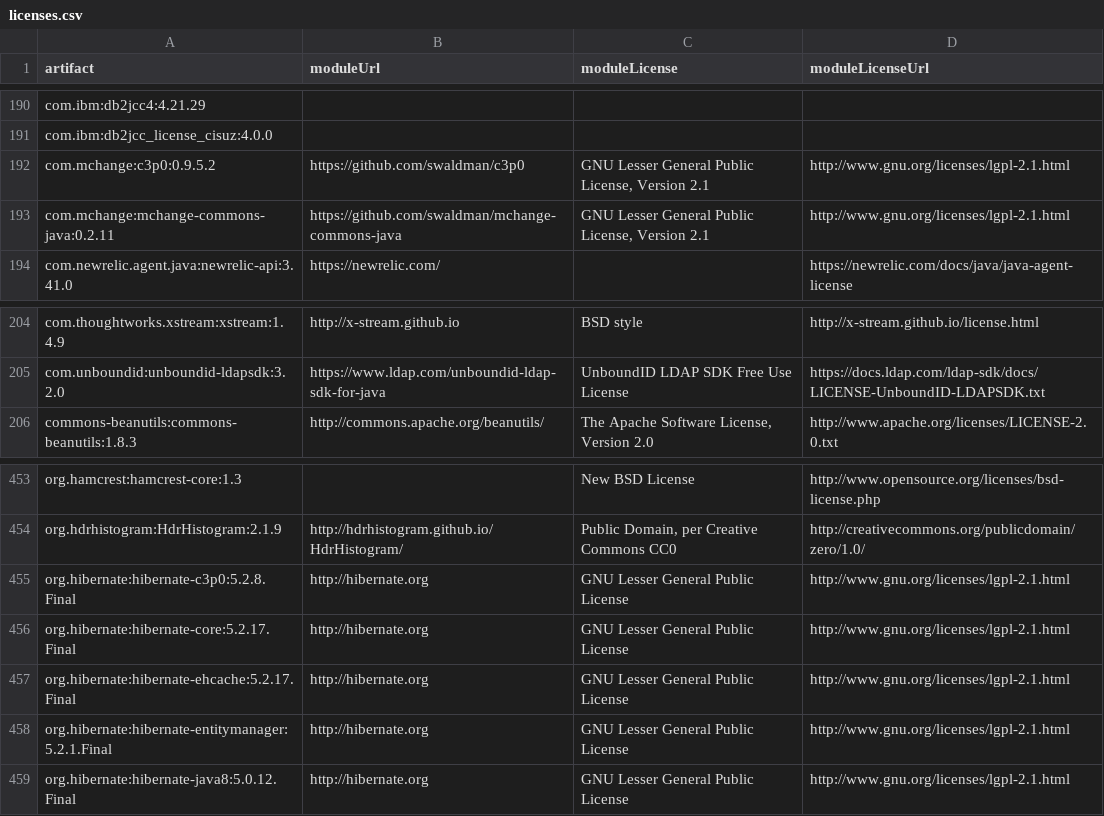
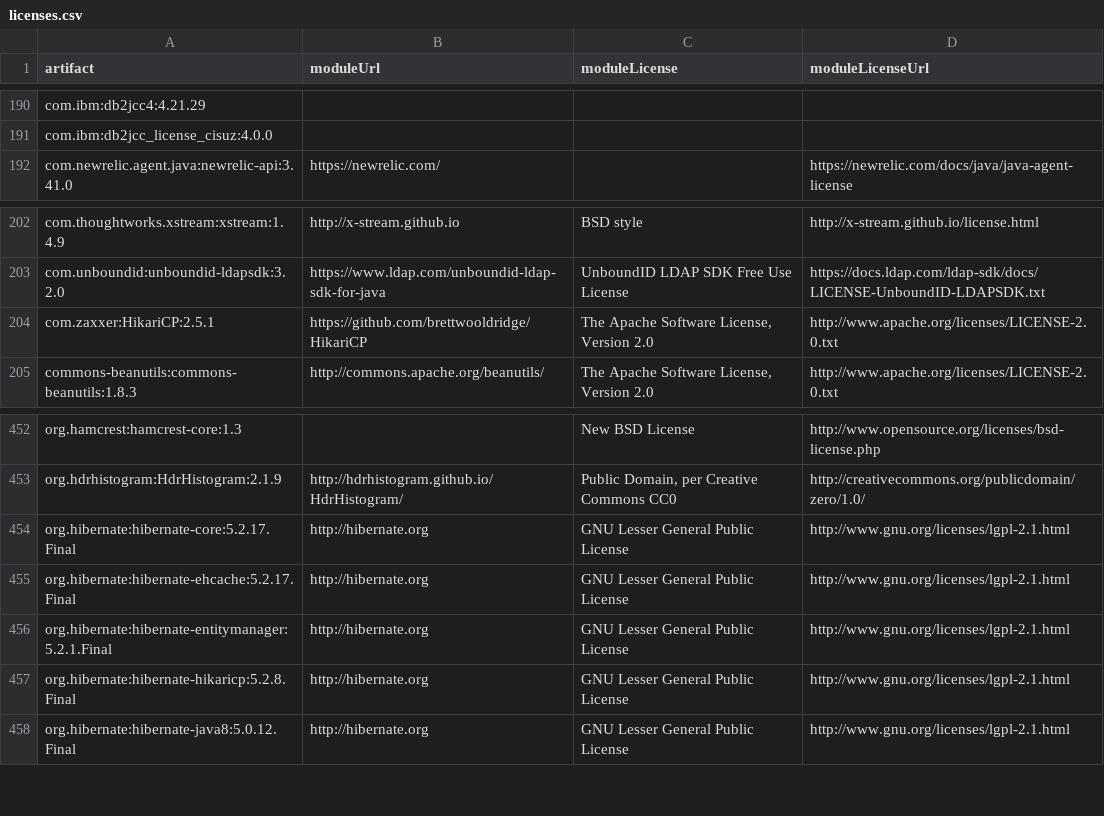
Before and after one commit to edgibbs/cwds-jobs, a CSV file: legal/licenses.csv, drawn as a sheet; only a part is shown, gaps mark what is left out.

Commit message:
updated license info

```diff
--- a/legal/licenses.csv
+++ b/legal/licenses.csv
@@ -191,4 +191,2 @@
 "com.ibm:db2jcc_license_cisuz:4.0.0",,,,
-"com.mchange:c3p0:0.9.5.2","https://github.com/swaldman/c3p0","GNU Lesser General Public License, Version 2.1","http://www.gnu.org/licenses/lgpl-2.1.html",
-"com.mchange:mchange-commons-java:0.2.11","https://github.com/swaldman/mchange-commons-java","GNU Lesser General Public License, Version 2.1","http://www.gnu.org/licenses/lgpl-2.1.html",
 "com.newrelic.agent.java:newrelic-api:3.41.0","https://newrelic.com/",,"https://newrelic.com/docs/java/java-agent-license",
@@ -205,2 +203,3 @@
 "com.unboundid:unboundid-ldapsdk:3.2.0","https://www.ldap.com/unboundid-ldap-sdk-for-java","UnboundID LDAP SDK Free Use License","https://docs.ldap.com/ldap-sdk/docs/LICENSE-UnboundID-LDAPSDK.txt",
+"com.zaxxer:HikariCP:2.5.1","https://github.com/brettwooldridge/HikariCP","The Apache Software License, Version 2.0","http://www.apache.org/licenses/LICENSE-2.0.txt",
 "commons-beanutils:commons-beanutils:1.8.3","http://commons.apache.org/beanutils/","The Apache Software License, Version 2.0","http://www.apache.org/licenses/LICENSE-2.0.txt",
@@ -454,3 +453,2 @@
 "org.hdrhistogram:HdrHistogram:2.1.9","http://hdrhistogram.github.io/HdrHistogram/","Public Domain, per Creative Commons CC0","http://creativecommons.org/publicdomain/zero/1.0/",
-"org.hibernate:hibernate-c3p0:5.2.8.Final","http://hibernate.org","GNU Lesser General Public License","http://www.gnu.org/licenses/lgpl-2.1.html",
 "org.hibernate:hibernate-core:5.2.17.Final","http://hibernate.org","GNU Lesser General Public License","http://www.gnu.org/licenses/lgpl-2.1.html",
@@ -458,2 +456,3 @@
 "org.hibernate:hibernate-entitymanager:5.2.1.Final","http://hibernate.org","GNU Lesser General Public License","http://www.gnu.org/licenses/lgpl-2.1.html",
+"org.hibernate:hibernate-hikaricp:5.2.8.Final","http://hibernate.org","GNU Lesser General Public License","http://www.gnu.org/licenses/lgpl-2.1.html",
 "org.hibernate:hibernate-java8:5.0.12.Final","http://hibernate.org","GNU Lesser General Public License","http://www.gnu.org/licenses/lgpl-2.1.html",
```
